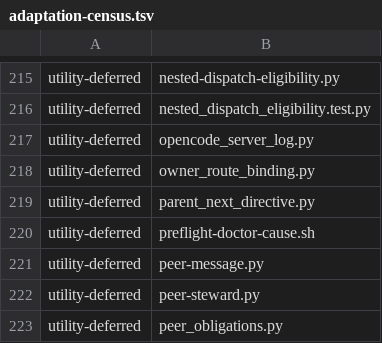
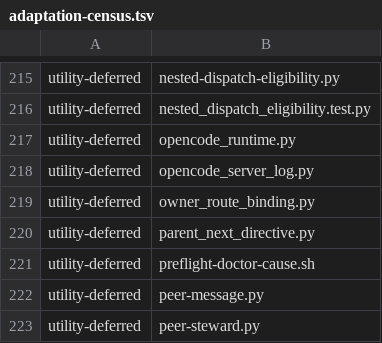
Before and after one commit to YouWanHee/hearting, a TSV file: tools/adaptation-census.tsv, drawn as a sheet; only a part is shown, gaps mark what is left out; the shorter side is filled out with more unchanged rows; the diff names each change by its address in the sheet, - before the commit and + after, or states it on an @@ line.

Commit message:
fix(opencode): support 2.0 runtime and provider eligibility

```diff
--- a/tools/adaptation-census.tsv
+++ b/tools/adaptation-census.tsv
+row 217: utility-deferred | opencode_runtime.py
```
Also changed, not shown: 42 other files.
